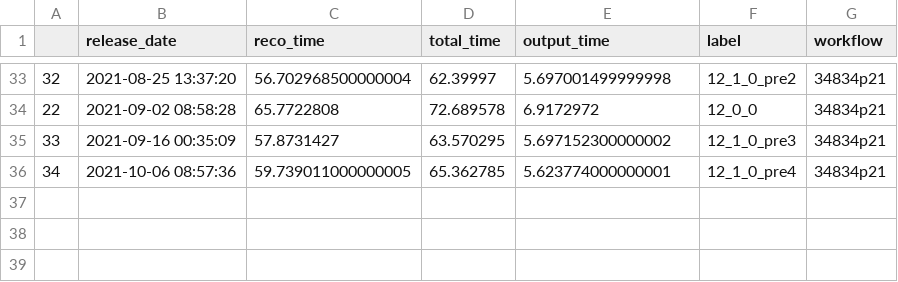
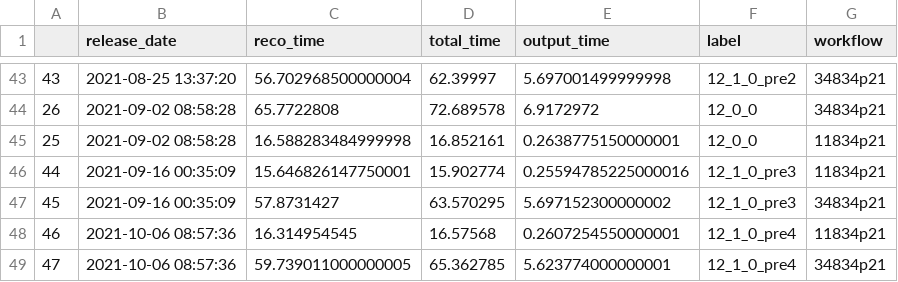
Before and after one commit to xoqhdgh1002/cms-reco-profiling, a CSV file: results/release_timing.csv, drawn as a sheet; only a part is shown, gaps mark what is left out; the diff covers the shown part only.

```diff
--- a/results/release_timing.csv
+++ b/results/release_timing.csv
@@ -33,4 +43,7 @@
-32,2021-08-25 13:37:20,56.702968500000004,62.39997,5.697001499999998,12_1_0_pre2,34834p21
-22,2021-09-02 08:58:28,65.7722808,72.689578,6.9172972,12_0_0,34834p21
-33,2021-09-16 00:35:09,57.8731427,63.570295,5.697152300000002,12_1_0_pre3,34834p21
-34,2021-10-06 08:57:36,59.739011000000005,65.362785,5.623774000000001,12_1_0_pre4,34834p21
+43,2021-08-25 13:37:20,56.702968500000004,62.39997,5.697001499999998,12_1_0_pre2,34834p21
+26,2021-09-02 08:58:28,65.7722808,72.689578,6.9172972,12_0_0,34834p21
+25,2021-09-02 08:58:28,16.588283484999998,16.852161,0.2638775150000001,12_0_0,11834p21
+44,2021-09-16 00:35:09,15.646826147750001,15.902774,0.25594785225000016,12_1_0_pre3,11834p21
+45,2021-09-16 00:35:09,57.8731427,63.570295,5.697152300000002,12_1_0_pre3,34834p21
+46,2021-10-06 08:57:36,16.314954545,16.57568,0.2607254550000001,12_1_0_pre4,11834p21
+47,2021-10-06 08:57:36,59.739011000000005,65.362785,5.623774000000001,12_1_0_pre4,34834p21
```
Also changed, not shown: 12 added rows, 2 removed rows and 17 edited cells elsewhere in this file, 6 other files.
